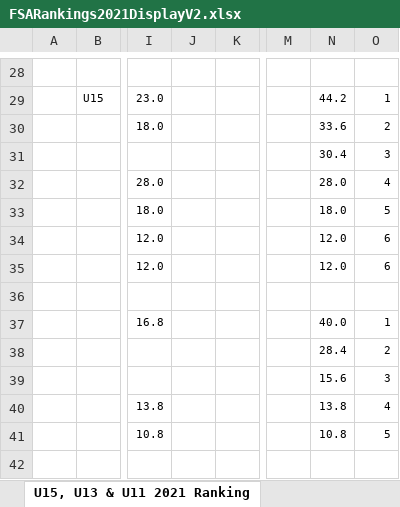
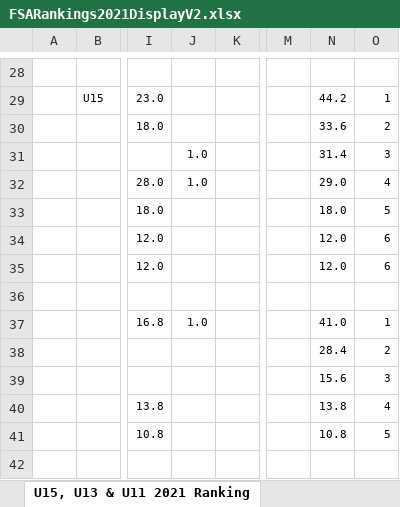
Before and after one commit to stuartmarshall87/FencingSAResults2, an Excel workbook: 2021/FSARankings2021DisplayV2.xlsx, sheet U15, U13 & U11 2021 Ranking, drawn as a sheet; only a part is shown, gaps mark what is left out; values as stored, in another font and other column widths than the file's, no borders; the diff names each change by its address in the sheet, - before the commit and + after, or states it on an @@ line.

```diff
--- a/2021/FSARankings2021DisplayV2.xlsx (sheet U15, U13 & U11 2021 Ranking)
+++ b/2021/FSARankings2021DisplayV2.xlsx (sheet U15, U13 & U11 2021 Ranking)
-J31:J32: (empty)
+J31:J32: 1.0
-N31: 30.4
+N31: 31.4
-N32: 28.0
+N32: 29.0
-J37: (empty)
+J37: 1.0
-N37: 40.0
+N37: 41.0
```
Also changed, not shown: sheet Open-B, U20 & U17 2021 Ranking, 2021/FSARankings2021.xlsx, 5 other files.
